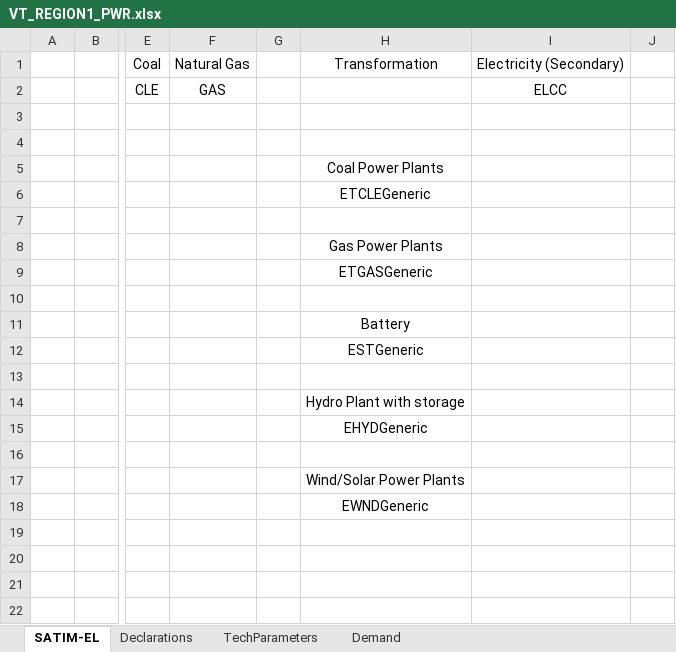
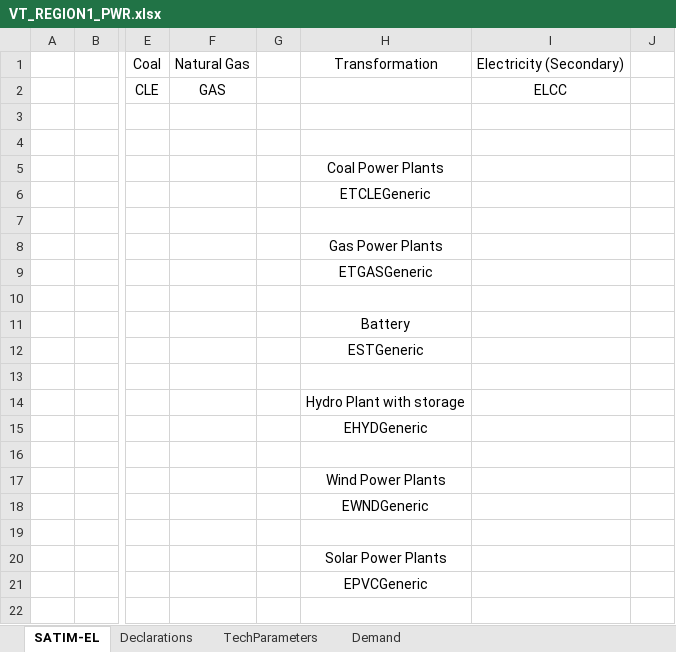
Before and after one commit to brunomerven/minimodel2, an Excel workbook: VT_REGION1_PWR.xlsx, sheet SATIM-EL, drawn as a sheet; only a part is shown, gaps mark what is left out; values as stored, in another font and other column widths than the file's, no borders; the diff names each change by its address in the sheet, - before the commit and + after, or states it on an @@ line.

Commit message:
with wind and PV 24 TS

```diff
--- a/VT_REGION1_PWR.xlsx (sheet SATIM-EL)
+++ b/VT_REGION1_PWR.xlsx (sheet SATIM-EL)
-H17: Wind/Solar Power Plants
+H17: Wind Power Plants
-H20: (empty)
+H20: Solar Power Plants
-H21: (empty)
+H21: EPVCGeneric
```
Also changed, not shown: sheet Declarations, sheet TechParameters, formulas that keep their value, 13 other files.
